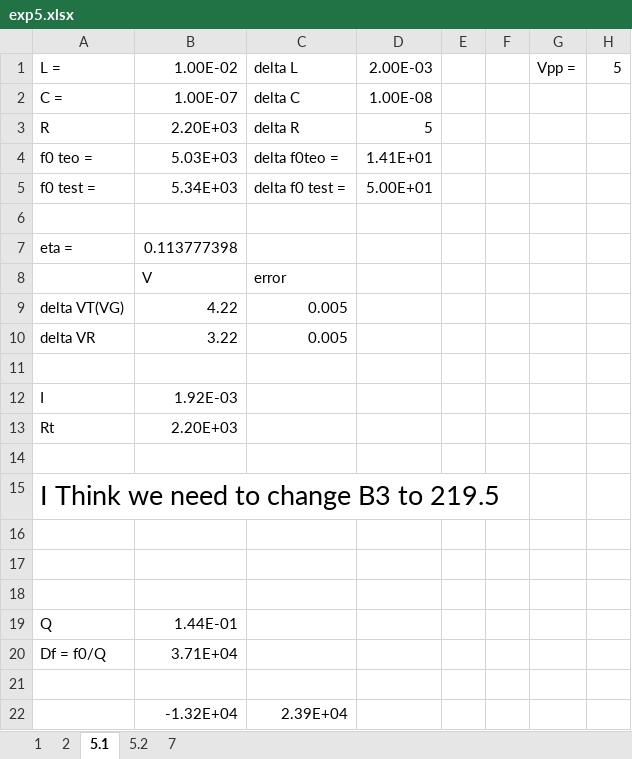
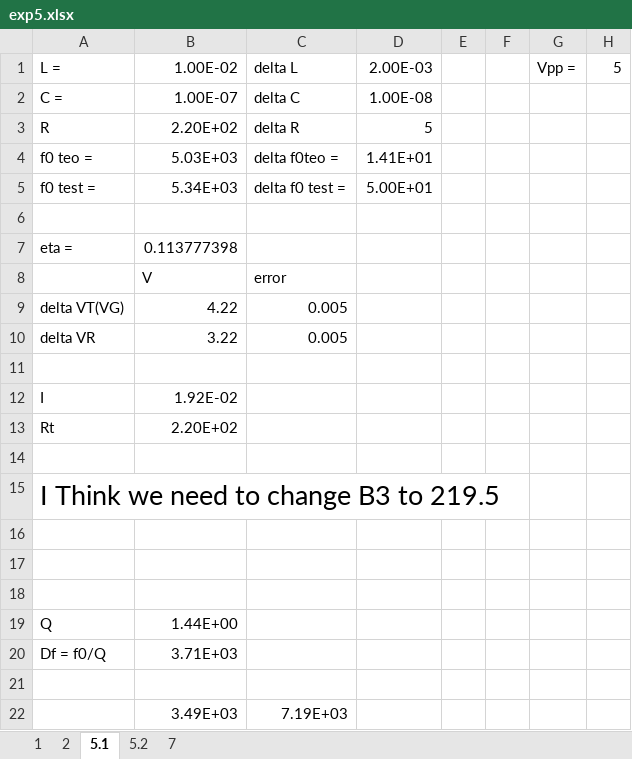
Before and after one commit to galra/PhysicsLab2, an Excel workbook: exp5/exp5.xlsx, sheet 5.1, drawn as a sheet; values as stored, in another font and other column widths than the file's, no borders; removed rows and columns are numbered as before the commit, all else as after; the diff names each change by its address in the sheet, - before the commit and + after, or states it on an @@ line.

Commit message:
matlab

```diff
--- a/exp5/exp5.xlsx (sheet 5.1)
+++ b/exp5/exp5.xlsx (sheet 5.1)
-B3: 2.20E+03
+B3: 2.20E+02
-B12: 1.92E-03
+B12: 1.92E-02
-B13: 2.20E+03
+B13: 2.20E+02
-B19: 1.44E-01
+B19: 1.44E+00
-B20: 3.71E+04
+B20: 3.71E+03
-row 22:  | -1.32E+04 | 2.39E+04
+row 22:  | 3.49E+03 | 7.19E+03
```
